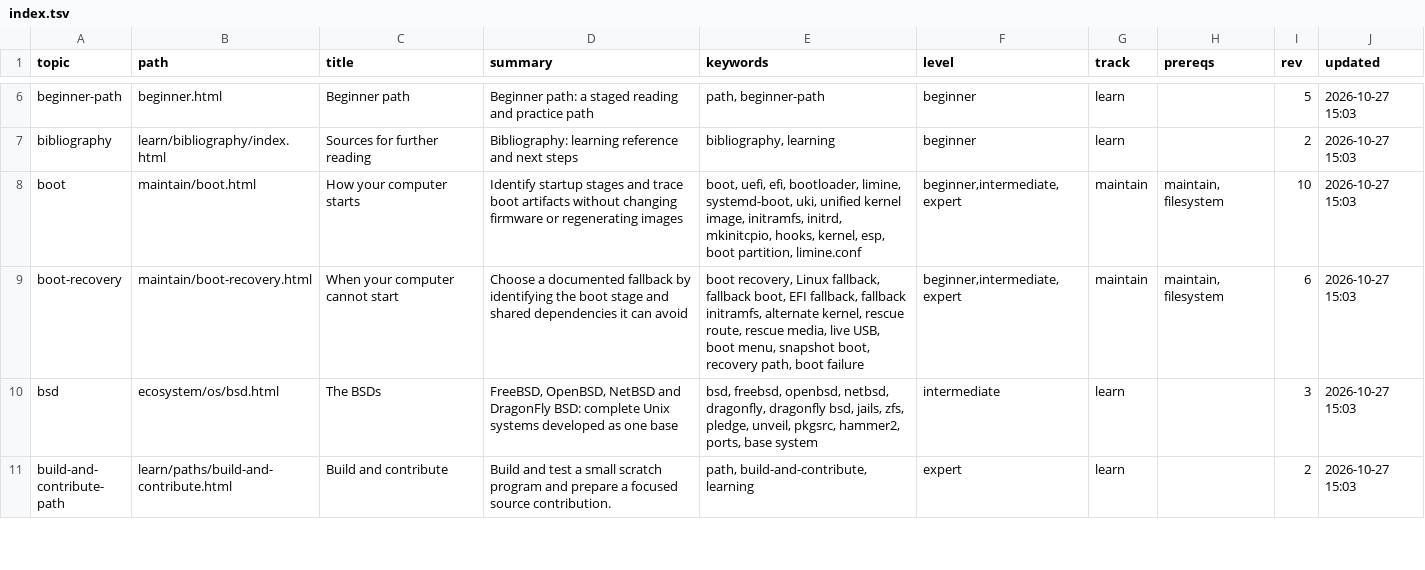
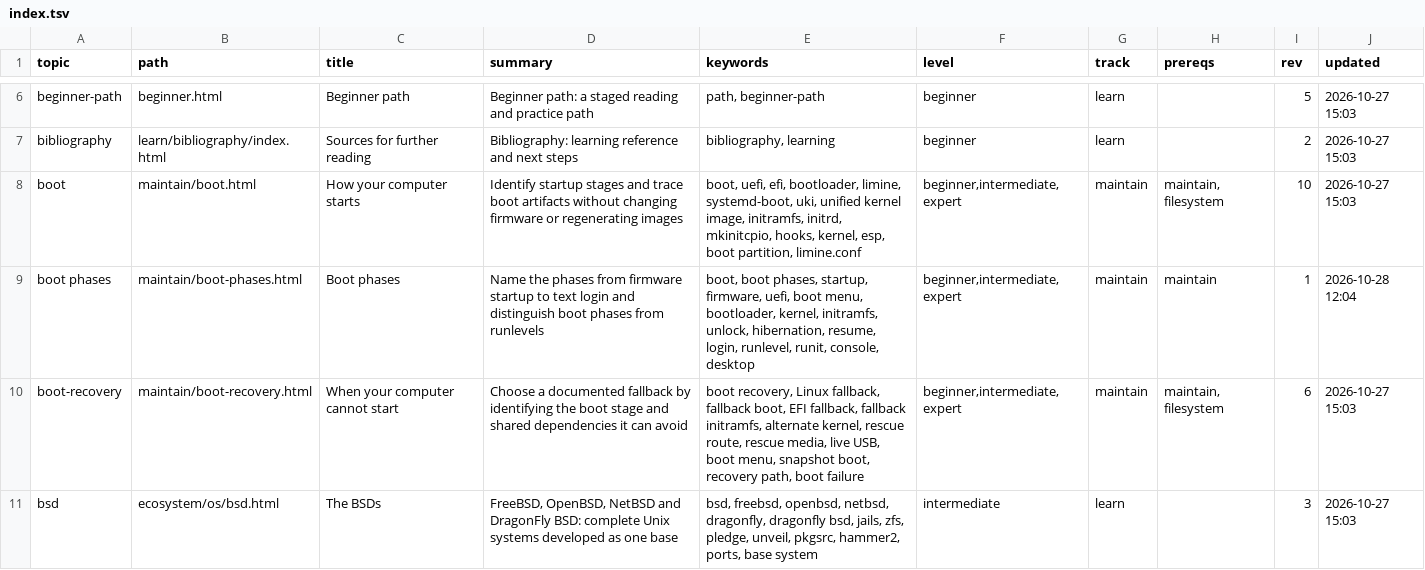
Before and after one commit to greenermoose/tam, a TSV file: knowledge/index.tsv, drawn as a sheet; only a part is shown, gaps mark what is left out; the shorter side is filled out with more unchanged rows; the diff names each change by its address in the sheet, - before the commit and + after, or states it on an @@ line.

```diff
--- a/knowledge/index.tsv
+++ b/knowledge/index.tsv
+row 9: boot phases | maintain/boot-phases.html | Boot phases | Name the phases from firmware startup to text login and distinguish boot phases from runlevels | boot, boot phases, startup, firmware, uefi, boot menu, bootloader, kernel, initramfs, unlock, hibernation, resume, login, runlevel, runit, console, desktop | beginner,intermediate,expert | maintain | maintain | 1 | 2026-10-28 12:04
```
Also changed, not shown: knowledge/index.kinds.tsv, knowledge/index.parents.tsv, 9 other files.
